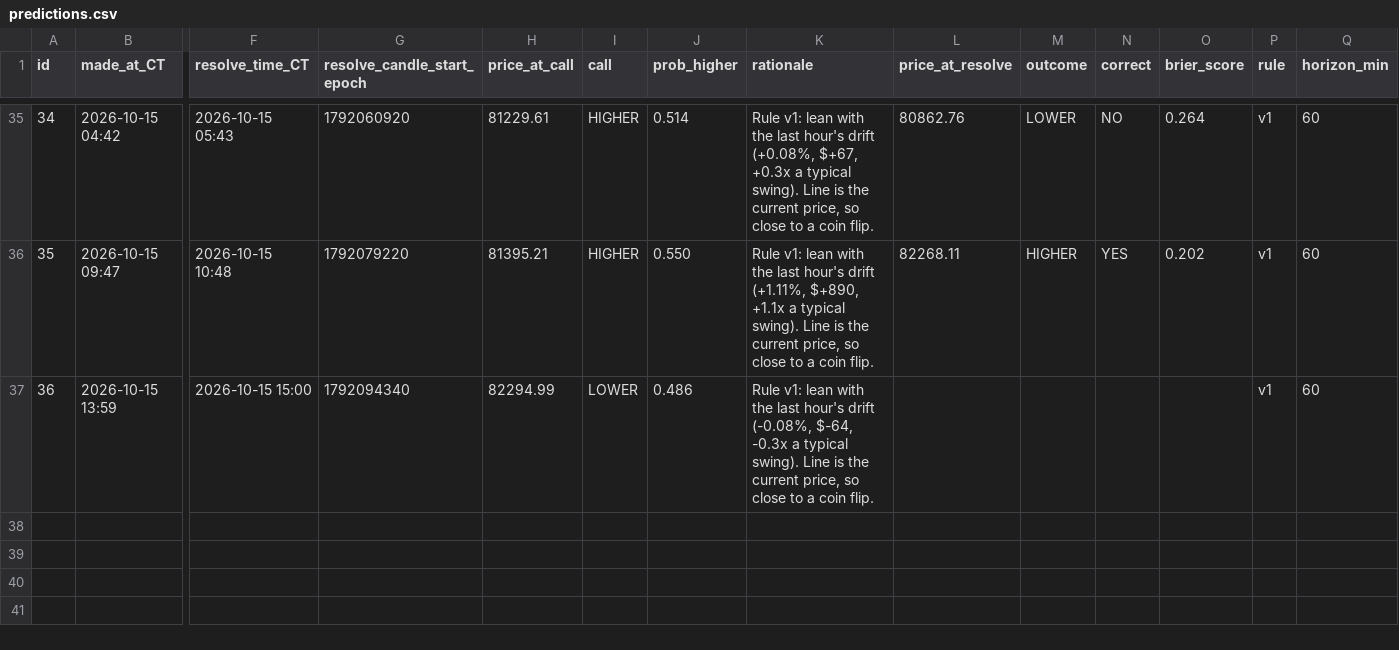
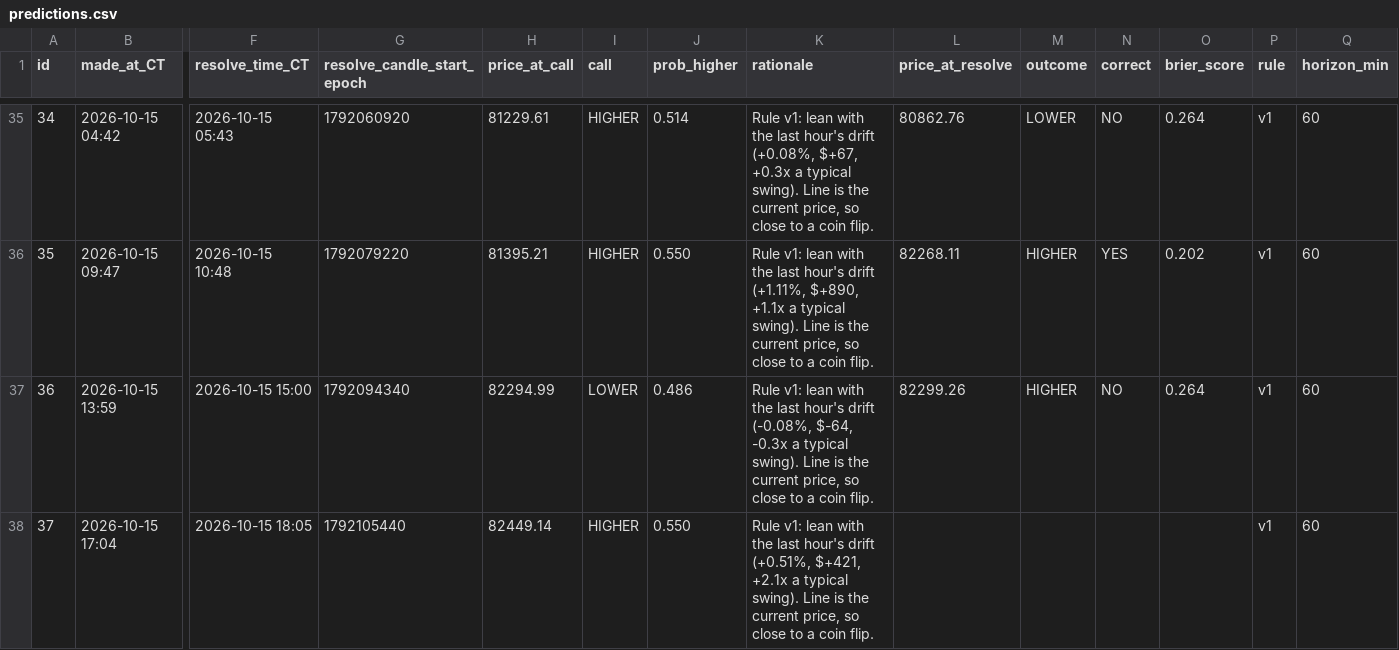
Before and after one commit to neno101/btc-calls, a CSV file: predictions.csv, drawn as a sheet; only a part is shown, gaps mark what is left out; rows hold the shown columns only; the diff names each change by its address in the sheet, - before the commit and + after, or states it on an @@ line.

Commit message:
calls 2026-10-15T22:04:11Z

```diff
--- a/predictions.csv
+++ b/predictions.csv
-L37 (price_at_resolve): (empty)
+L37 (price_at_resolve): 82299.26
-M37 (outcome): (empty)
+M37 (outcome): HIGHER
-N37 (correct): (empty)
+N37 (correct): NO
-O37 (brier_score): (empty)
+O37 (brier_score): 0.264
+row 38: 37 | 2026-10-15 17:04 | 2026-10-15 18:05 | 1792105440 | 82449.14 | HIGHER | 0.550 | Rule v1: lean with the last hour's drift (+0.51%, $+421, +2.1x a typical swing). Line is the current price, so close to a coin flip. |  |  |  |  | v1 | 60
```
Also changed, not shown: 2 other files.
